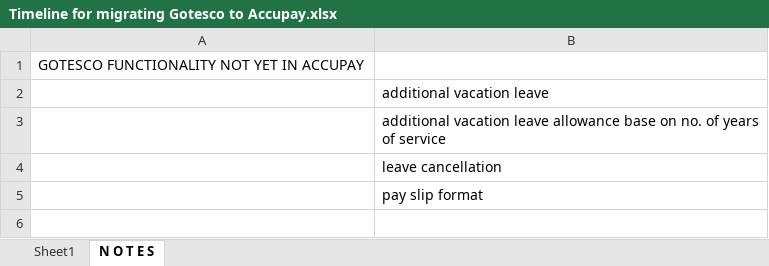
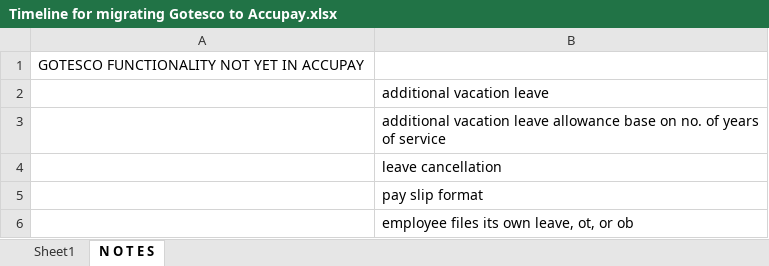
Before and after one commit to lbg-globagility/gotescopayrollsys, an Excel workbook: etc/Timeline for migrating Gotesco to Accupay.xlsx, sheet N O T E S, drawn as a sheet; values as stored, in another font and other column widths than the file's, no borders; the diff names each change by its address in the sheet, - before the commit and + after, or states it on an @@ line.

```diff
--- a/etc/Timeline for migrating Gotesco to Accupay.xlsx (sheet N O T E S)
+++ b/etc/Timeline for migrating Gotesco to Accupay.xlsx (sheet N O T E S)
+row 6:  | employee files its own leave, ot, or ob
```
Also changed, not shown: 6 other files.
